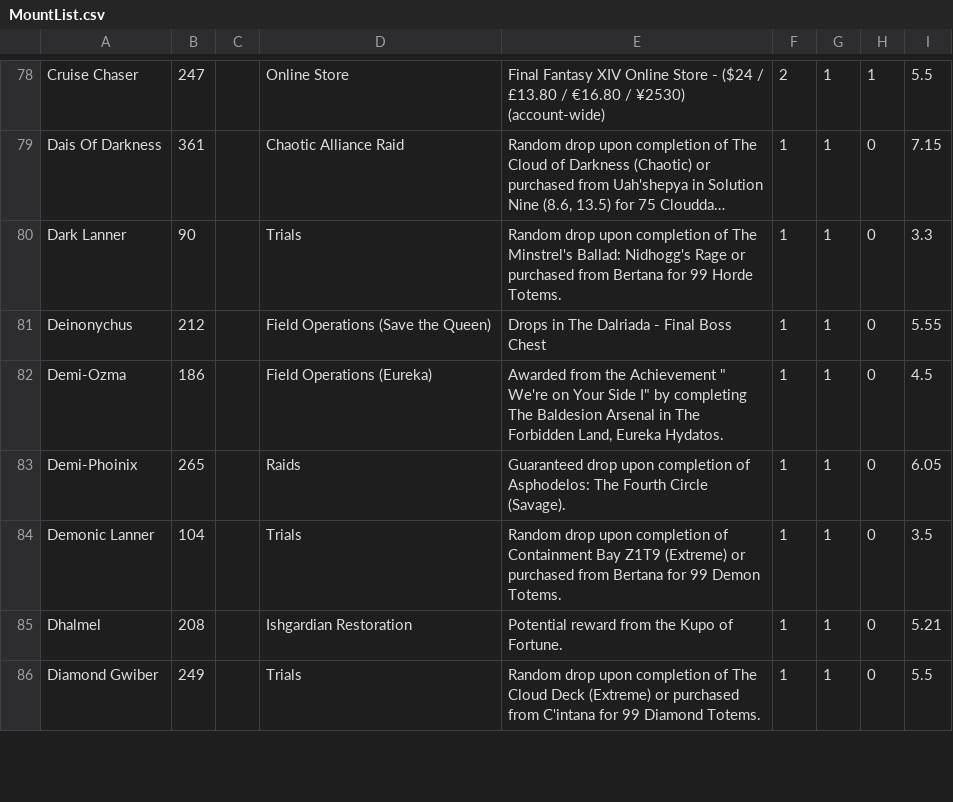
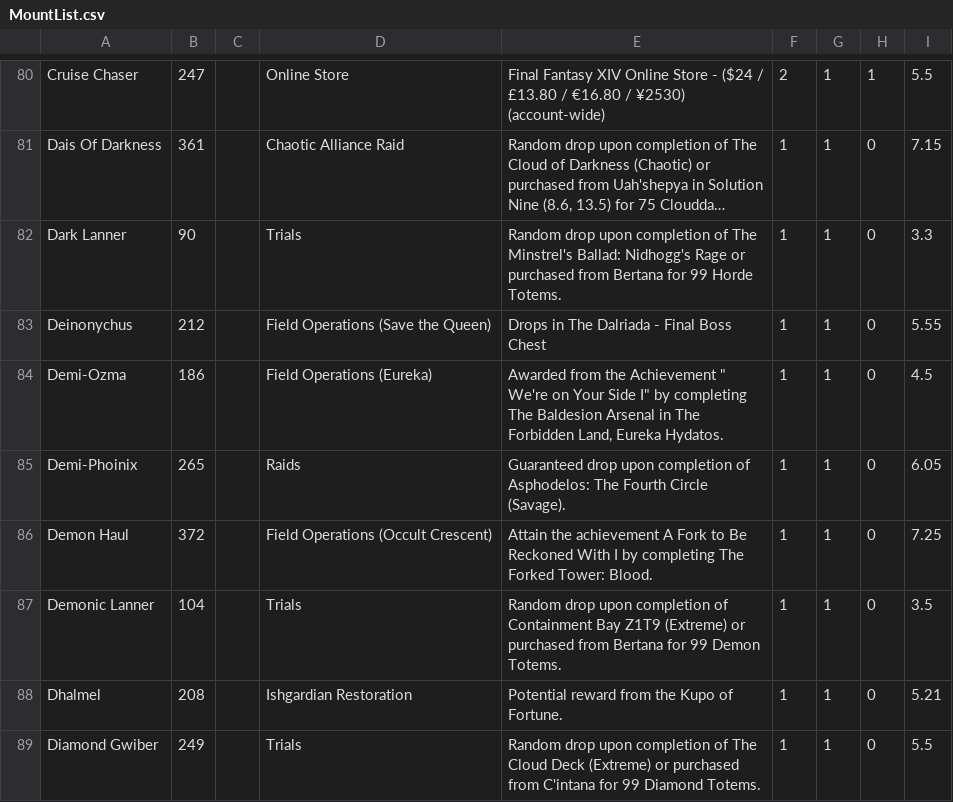
Before and after one commit to megurte/WhichMount, a CSV file: WhichMount/Resources/MountList.csv, drawn as a sheet; only a part is shown, gaps mark what is left out; long unchanged cells end in …; the diff covers the shown part only.

```diff
--- a/WhichMount/Resources/MountList.csv
+++ b/WhichMount/Resources/MountList.csv
@@ -83,2 +85,3 @@ Demi-Ozma|186||Field Operations (Eureka)|Awarded from the Achievement "  We're o
 Demi-Phoinix|265||Raids|Guaranteed drop upon completion of  Asphodelos: The Fourth Circle (Savage).|1|1|0|6.05
+Demon Haul|372||Field Operations (Occult Crescent)|Attain the achievement   A Fork to Be Reckoned With I by completing  The Forked Tower: Blood.|1|1|0|7.25
 Demonic Lanner|104||Trials|Random drop upon completion of  Containment Bay Z1T9 (Extreme) or purchased from Bertana for 99   Demon Totems.|1|1|0|3.5
```
Also changed, not shown: 3 added rows and 22 edited cells elsewhere in this file, 1 other file.
